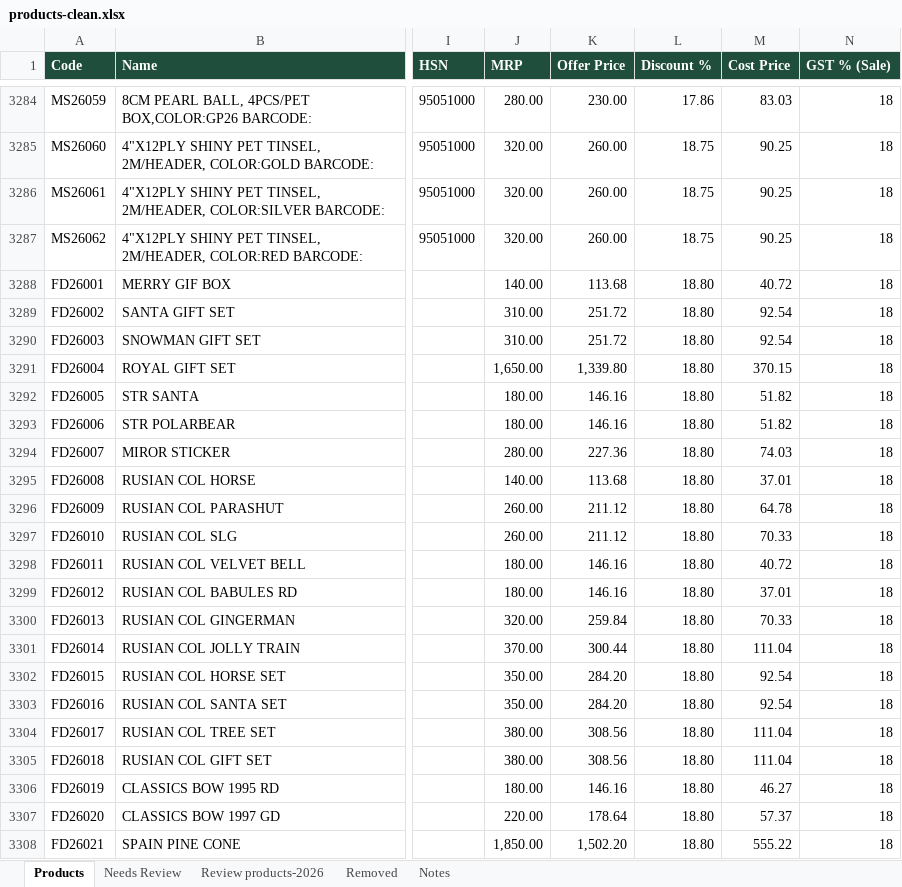
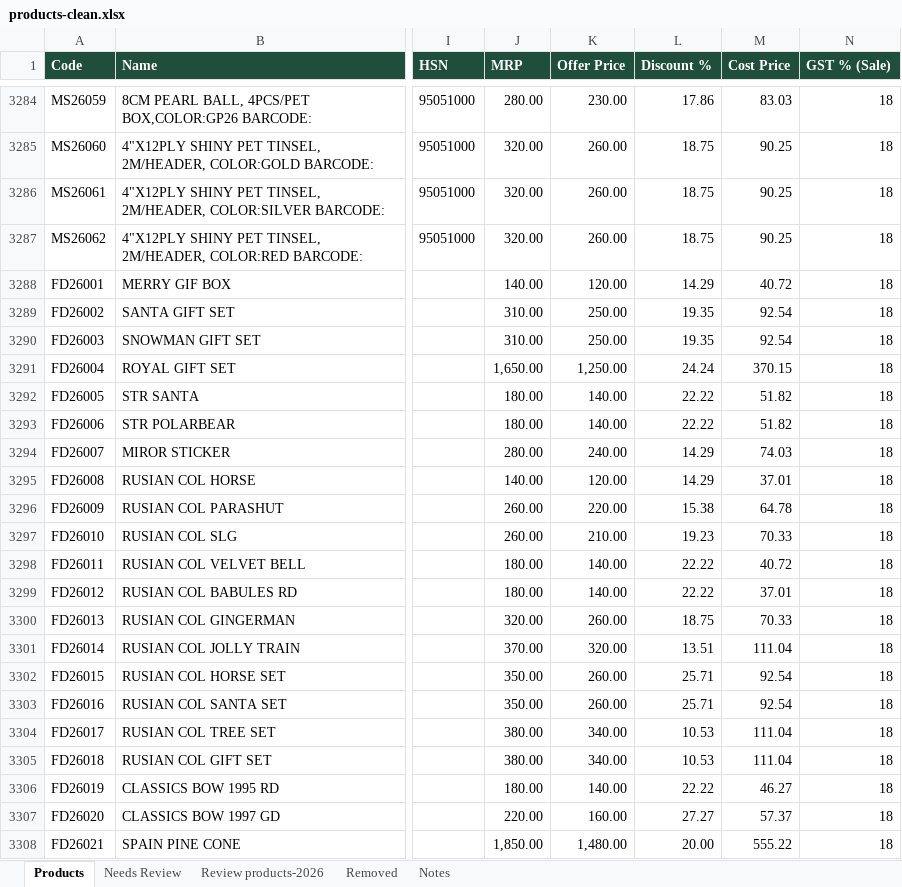
Before and after one commit to Sujanvikash/ravees, an Excel workbook: billing/backend/seed/products-clean.xlsx, sheet Products, drawn as a sheet; only a part is shown, gaps mark what is left out; values as stored, in another font and other column widths than the file's, no borders; the diff covers the shown part only; the diff names each change by its address in the sheet, - before the commit and + after, or states it on an @@ line.

```diff
--- a/billing/backend/seed/products-clean.xlsx (sheet Products)
+++ b/billing/backend/seed/products-clean.xlsx (sheet Products)
-K3288 (Offer Price): 113.68
+K3288 (Offer Price): 120.00
-L3288 (Discount %): 18.80
+L3288 (Discount %): 14.29
-K3289:K3290 (Offer Price): 251.72
+K3289:K3290 (Offer Price): 250.00
-L3289:L3290 (Discount %): 18.80
+L3289:L3290 (Discount %): 19.35
-K3291 (Offer Price): 1,339.80
+K3291 (Offer Price): 1,250.00
-L3291 (Discount %): 18.80
+L3291 (Discount %): 24.24
-K3292:K3293 (Offer Price): 146.16
+K3292:K3293 (Offer Price): 140.00
-L3292:L3293 (Discount %): 18.80
+L3292:L3293 (Discount %): 22.22
-K3294 (Offer Price): 227.36
+K3294 (Offer Price): 240.00
-L3294:L3295 (Discount %): 18.80
+L3294:L3295 (Discount %): 14.29
-K3295 (Offer Price): 113.68
+K3295 (Offer Price): 120.00
-K3296 (Offer Price): 211.12
+K3296 (Offer Price): 220.00
-L3296 (Discount %): 18.80
+L3296 (Discount %): 15.38
-K3297 (Offer Price): 211.12
+K3297 (Offer Price): 210.00
-L3297 (Discount %): 18.80
+L3297 (Discount %): 19.23
-K3298:K3299 (Offer Price): 146.16
+K3298:K3299 (Offer Price): 140.00
-L3298:L3299 (Discount %): 18.80
+L3298:L3299 (Discount %): 22.22
-K3300 (Offer Price): 259.84
+K3300 (Offer Price): 260.00
-L3300 (Discount %): 18.80
+L3300 (Discount %): 18.75
-K3301 (Offer Price): 300.44
+K3301 (Offer Price): 320.00
-L3301 (Discount %): 18.80
+L3301 (Discount %): 13.51
-K3302:K3303 (Offer Price): 284.20
+K3302:K3303 (Offer Price): 260.00
-L3302:L3303 (Discount %): 18.80
+L3302:L3303 (Discount %): 25.71
-K3304:K3305 (Offer Price): 308.56
+K3304:K3305 (Offer Price): 340.00
-L3304:L3305 (Discount %): 18.80
+L3304:L3305 (Discount %): 10.53
-K3306 (Offer Price): 146.16
+K3306 (Offer Price): 140.00
-L3306 (Discount %): 18.80
+L3306 (Discount %): 22.22
-K3307 (Offer Price): 178.64
+K3307 (Offer Price): 160.00
-L3307 (Discount %): 18.80
+L3307 (Discount %): 27.27
-K3308 (Offer Price): 1,502.20
+K3308 (Offer Price): 1,480.00
-L3308 (Discount %): 18.80
+L3308 (Discount %): 20.00
```
Also changed, not shown: 291 edited cells elsewhere in this sheet, sheet Review products-2026, sheet Notes, 5 other files.
